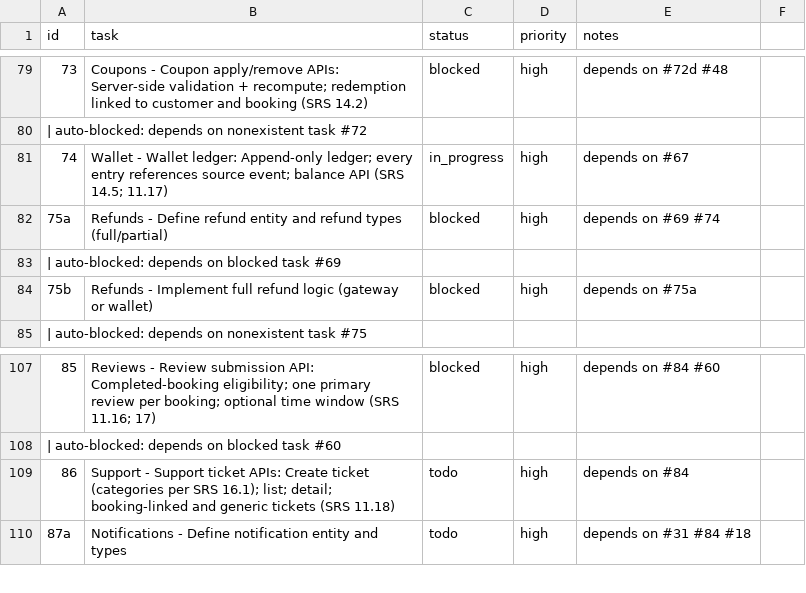
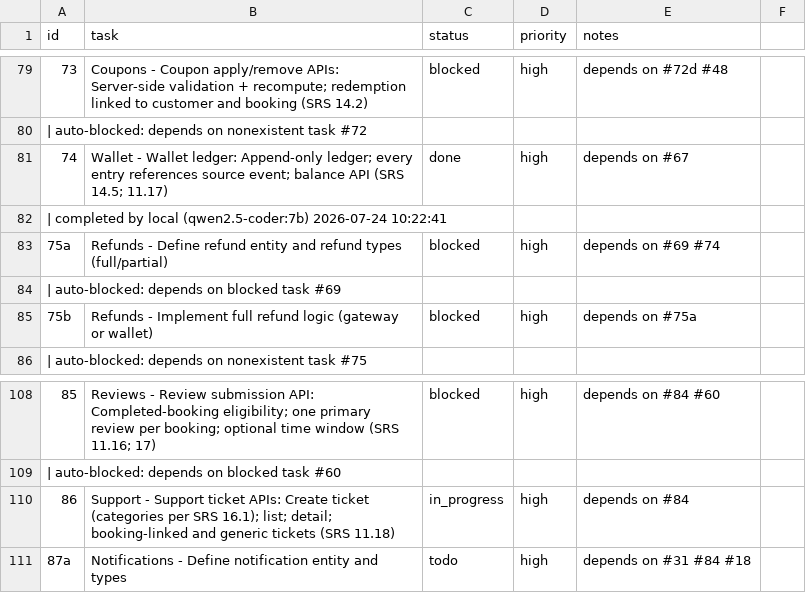
Before and after one commit to SantoshGitlab/nestly, a CSV file: tasks.csv, drawn as a sheet; only a part is shown, gaps mark what is left out.

Commit message:
auto-worker: task progress 2026-07-24 10:22:43

```diff
--- a/tasks.csv
+++ b/tasks.csv
@@ -124,3 +124,4 @@ id,task,status,priority,notes
  | auto-blocked: depends on nonexistent task #72
-74,Wallet - Wallet ledger: Append-only ledger; every entry references source event; balance API (SRS 14.5; 11.17),in_progress,high,depends on #67
+74,Wallet - Wallet ledger: Append-only ledger; every entry references source event; balance API (SRS 14.5; 11.17),done,high,depends on #67
+ | completed by local (qwen2.5-coder:7b) 2026-07-24 10:22:41
 75a,Refunds - Define refund entity and refund types (full/partial),blocked,high,depends on #69 #74
@@ -152,3 +153,3 @@ id,task,status,priority,notes
  | auto-blocked: depends on blocked task #60
-86,Support - Support ticket APIs: Create ticket (categories per SRS 16.1); list; detail; booking-linked and generic tickets (SRS 11.18),todo,high,depends on #84
+86,Support - Support ticket APIs: Create ticket (categories per SRS 16.1); list; detail; booking-linked and generic tickets (SRS 11.18),in_progress,high,depends on #84
 87a,Notifications - Define notification entity and types,todo,high,depends on #31 #84 #18
```
Also changed, not shown: 4 other files.
